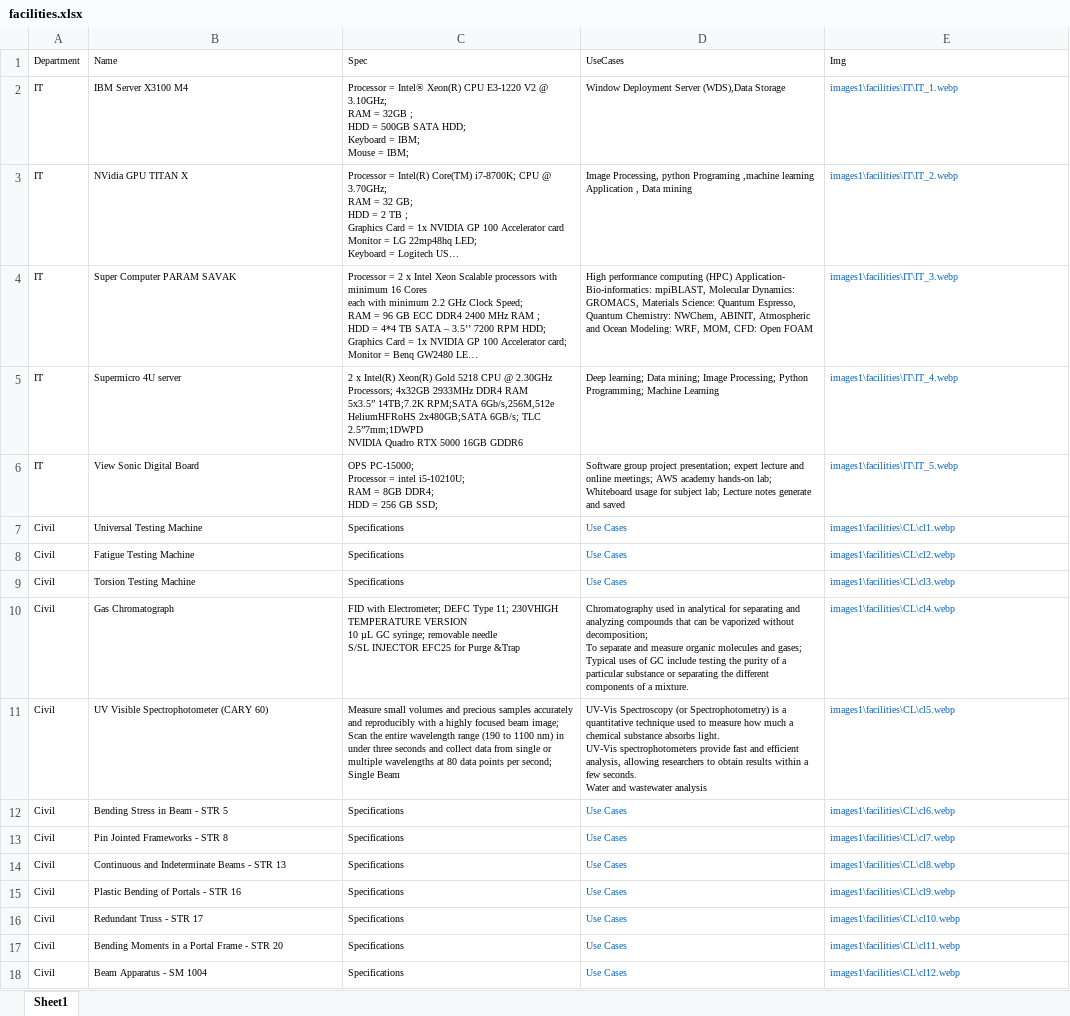
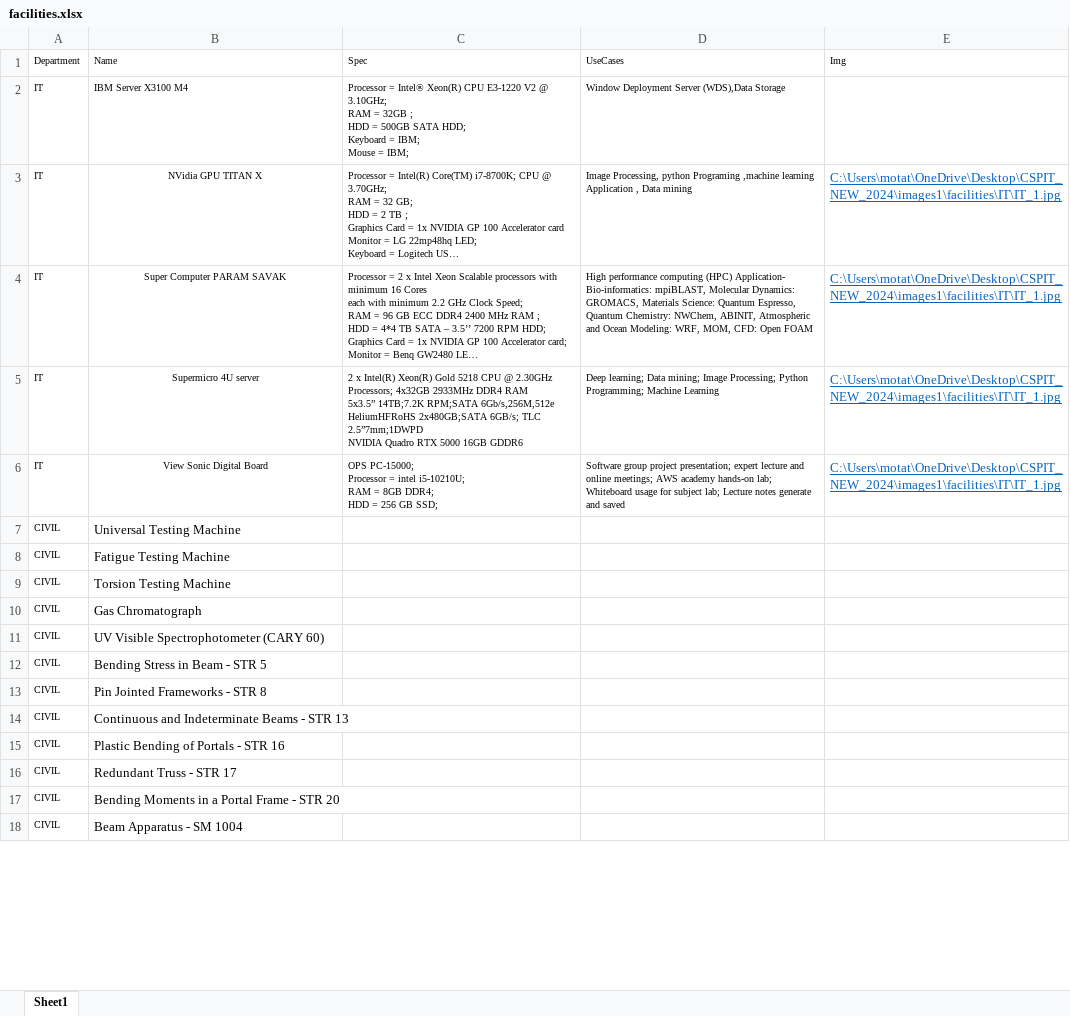
Before and after one commit to ravichanga101/CSPIT_NEW_2024, an Excel workbook: facilities.xlsx, sheet Sheet1, drawn as a sheet; only a part is shown; long unchanged cells end in …; values as stored, in another font and other column widths than the file's, no borders; ↵ is a line break in a cell; the diff covers the shown part only; the diff names each change by its address in the sheet, - before the commit and + after, or states it on an @@ line.

Commit message:
Research facility page completed

```diff
--- a/facilities.xlsx (sheet Sheet1)
+++ b/facilities.xlsx (sheet Sheet1)
-E2 (Img): images1\facilities\IT\IT_1.webp
+E2 (Img): (empty)
-B3:B6 alignment: left
+B3:B6 alignment: center
-E3 (Img): images1\facilities\IT\IT_2.webp
+E3 (Img): C:\Users\motat\OneDrive\Desktop\CSPIT_NEW_2024\images1\facilities\IT\IT_1.jpg
@@ E3:E6 text size: larger, underline: off → on @@
-E4 (Img): images1\facilities\IT\IT_3.webp
+E4 (Img): C:\Users\motat\OneDrive\Desktop\CSPIT_NEW_2024\images1\facilities\IT\IT_1.jpg
-E5 (Img): images1\facilities\IT\IT_4.webp
+E5 (Img): C:\Users\motat\OneDrive\Desktop\CSPIT_NEW_2024\images1\facilities\IT\IT_1.jpg
-E6 (Img): images1\facilities\IT\IT_5.webp
+E6 (Img): C:\Users\motat\OneDrive\Desktop\CSPIT_NEW_2024\images1\facilities\IT\IT_1.jpg
-A7:A18 (Department): Civil
+A7:A18 (Department): CIVIL
@@ B7:B18 text size: larger @@
-C7:C9 (Spec): Specifications
+C7:C9 (Spec): (empty)
-D7:D9 (UseCases): Use Cases
+D7:D9 (UseCases): (empty)
-E7 (Img): images1\facilities\CL\cl1.webp
+E7 (Img): (empty)
-E8 (Img): images1\facilities\CL\cl2.webp
+E8 (Img): (empty)
-E9 (Img): images1\facilities\CL\cl3.webp
+E9 (Img): (empty)
-C10 (Spec): FID with Electrometer; DEFC Type 11; 230VHIGH TEMPERATURE VERSION ↵ 10 µL GC syringe; removable needle ↵ S/SL INJECTOR EFC25 for Purge &Trap
+C10 (Spec): (empty)
-D10 (UseCases): Chromatography used in analytical for separating and analyzing compounds that can be vaporized without decomposition; ↵ To separate and measure organic molecules and gases; ↵ Typical uses of GC include testing the purity of a particular substance or separating the different components of a mixture.
+D10 (UseCases): (empty)
-E10 (Img): images1\facilities\CL\cl4.webp
+E10 (Img): (empty)
-C11 (Spec): Measure small volumes and precious samples accurately and reproducibly with a highly focused beam image; ↵ Scan the entire wavelength range (190 to 1100 nm) in under three seconds and collect data from single or multiple wavelengths at 80 data points per second; ↵ Single Beam
+C11 (Spec): (empty)
-D11 (UseCases): UV-Vis Spectroscopy (or Spectrophotometry) is a quantitative technique used to measure how much a chemical substance absorbs light. ↵ UV-Vis spectrophotometers provide fast and efficient analysis, allowing researchers to obtain results within a few seconds. ↵ Water and wastewater analysis
+D11 (UseCases): (empty)
-E11 (Img): images1\facilities\CL\cl5.webp
+E11 (Img): (empty)
-C12:C18 (Spec): Specifications
+C12:C18 (Spec): (empty)
-D12:D18 (UseCases): Use Cases
+D12:D18 (UseCases): (empty)
-E12 (Img): images1\facilities\CL\cl6.webp
+E12 (Img): (empty)
-E13 (Img): images1\facilities\CL\cl7.webp
+E13 (Img): (empty)
-E14 (Img): images1\facilities\CL\cl8.webp
+E14 (Img): (empty)
-E15 (Img): images1\facilities\CL\cl9.webp
+E15 (Img): (empty)
-E16 (Img): images1\facilities\CL\cl10.webp
+E16 (Img): (empty)
-E17 (Img): images1\facilities\CL\cl11.webp
+E17 (Img): (empty)
-E18 (Img): images1\facilities\CL\cl12.webp
+E18 (Img): (empty)
```
Also changed, not shown: 36 removed rows, 44 edited cells and cell formats elsewhere in this sheet, 6 other files.
